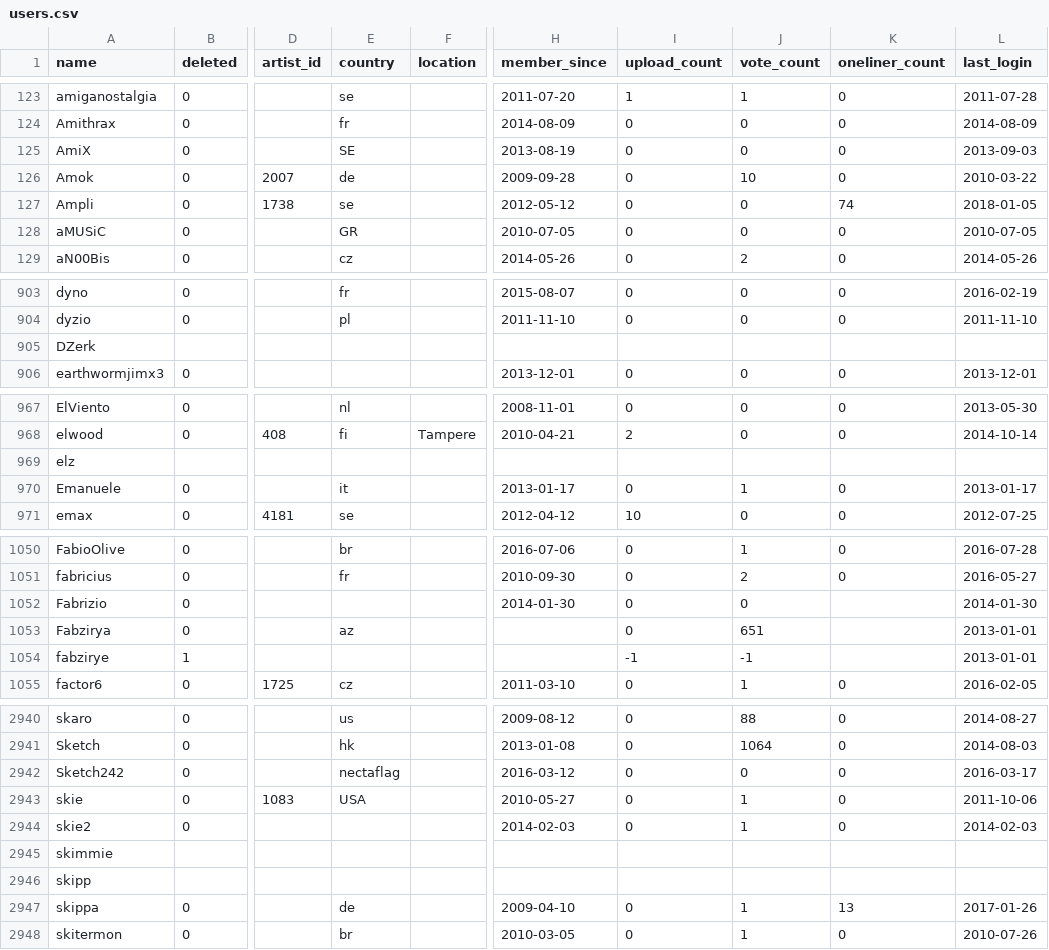
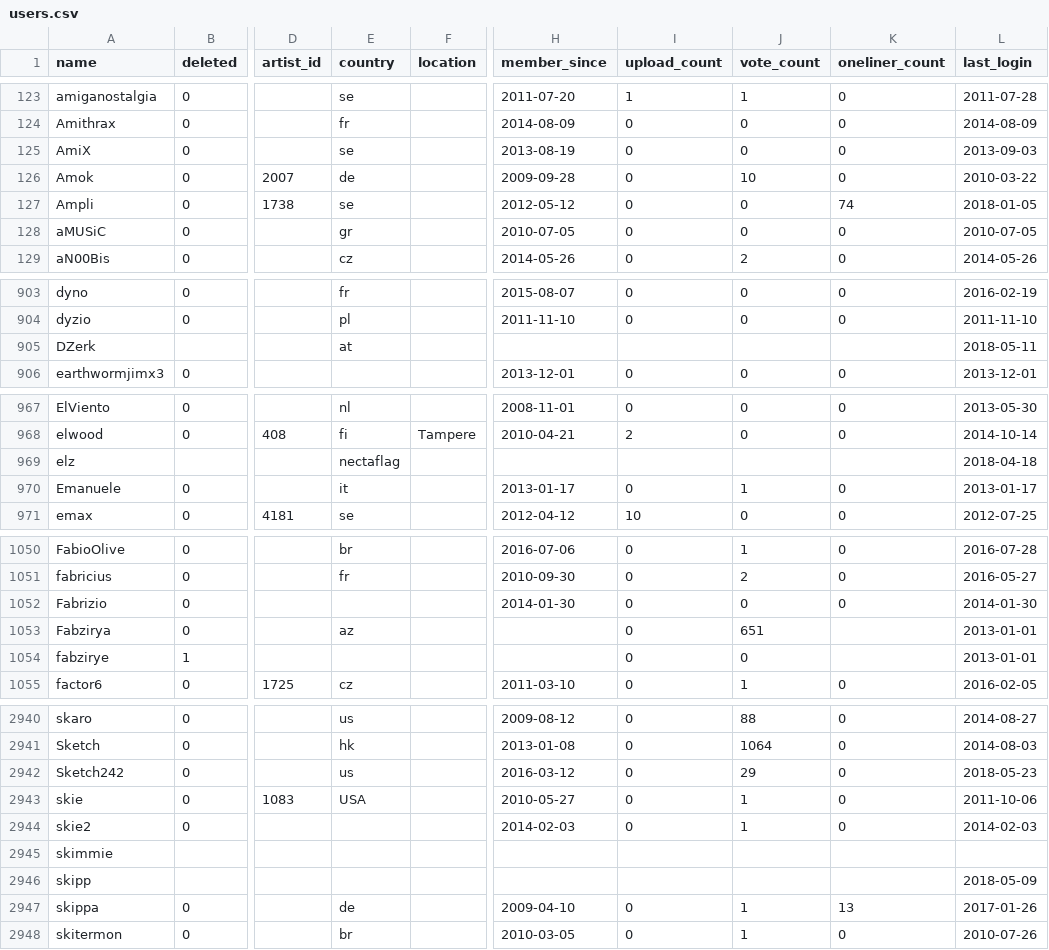
Before and after one commit to penamety/peach-mutation, a CSV file: csv/users.csv, drawn as a sheet; only a part is shown, gaps mark what is left out; the diff covers the shown part only; the diff names each change by its address in the sheet, - before the commit and + after, or states it on an @@ line.

Commit message:
Add and verify user data from users unknown in either crawler

```diff
--- a/csv/users.csv
+++ b/csv/users.csv
-E125 (country): SE
+E125 (country): se
-E128 (country): GR
+E128 (country): gr
-E905 (country): (empty)
+E905 (country): at
-L905 (last_login): (empty)
+L905 (last_login): 2018-05-11
-E969 (country): (empty)
+E969 (country): nectaflag
-L969 (last_login): (empty)
+L969 (last_login): 2018-04-18
-K1052 (oneliner_count): (empty)
+K1052 (oneliner_count): 0
-I1054 (upload_count): -1
+I1054 (upload_count): 0
-J1054 (vote_count): -1
+J1054 (vote_count): 0
-E2942 (country): nectaflag
+E2942 (country): us
-J2942 (vote_count): 0
+J2942 (vote_count): 29
-L2942 (last_login): 2016-03-17
+L2942 (last_login): 2018-05-23
-L2946 (last_login): (empty)
+L2946 (last_login): 2018-05-09
```
Also changed, not shown: 24 edited cells elsewhere in this file.
